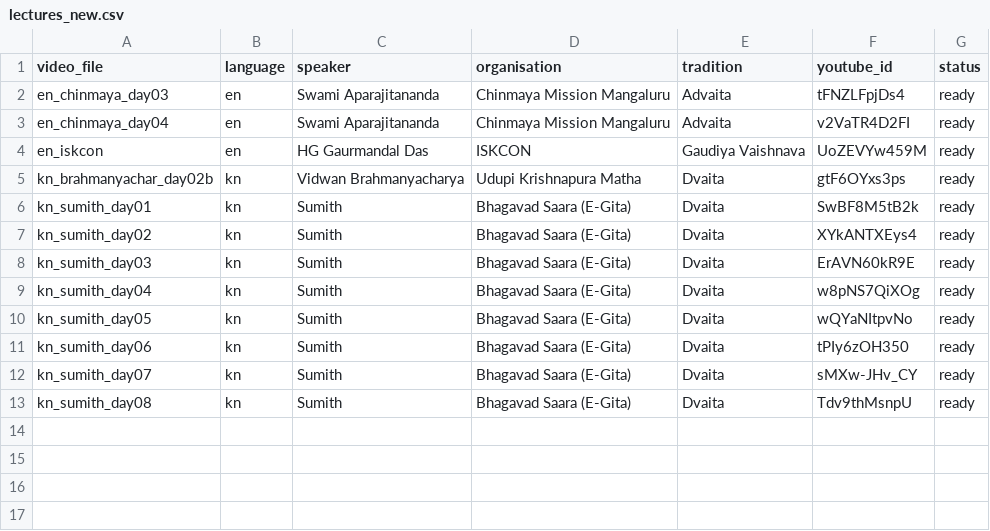
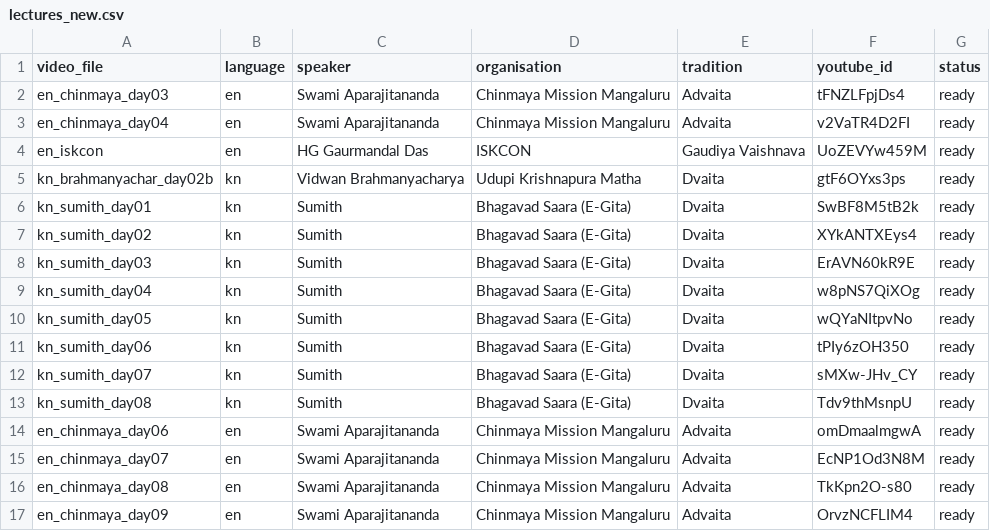
Before and after one commit to Maitreyi-V/RAG-pipeline, a CSV file: RAG-pipeline-llama/data/lectures_new.csv, drawn as a sheet.

```diff
--- a/RAG-pipeline-llama/data/lectures_new.csv
+++ b/RAG-pipeline-llama/data/lectures_new.csv
@@ -13 +13,5 @@ kn_sumith_day07,kn,Sumith,Bhagavad Saara (E-Gita),Dvaita,sMXw-JHv_CY,ready
 kn_sumith_day08,kn,Sumith,Bhagavad Saara (E-Gita),Dvaita,Tdv9thMsnpU,ready
+en_chinmaya_day06,en,Swami Aparajitananda,Chinmaya Mission Mangaluru,Advaita,omDmaalmgwA,ready
+en_chinmaya_day07,en,Swami Aparajitananda,Chinmaya Mission Mangaluru,Advaita,EcNP1Od3N8M,ready
+en_chinmaya_day08,en,Swami Aparajitananda,Chinmaya Mission Mangaluru,Advaita,TkKpn2O-s80,ready
+en_chinmaya_day09,en,Swami Aparajitananda,Chinmaya Mission Mangaluru,Advaita,OrvzNCFLIM4,ready
```
Also changed, not shown: 24 other files.
